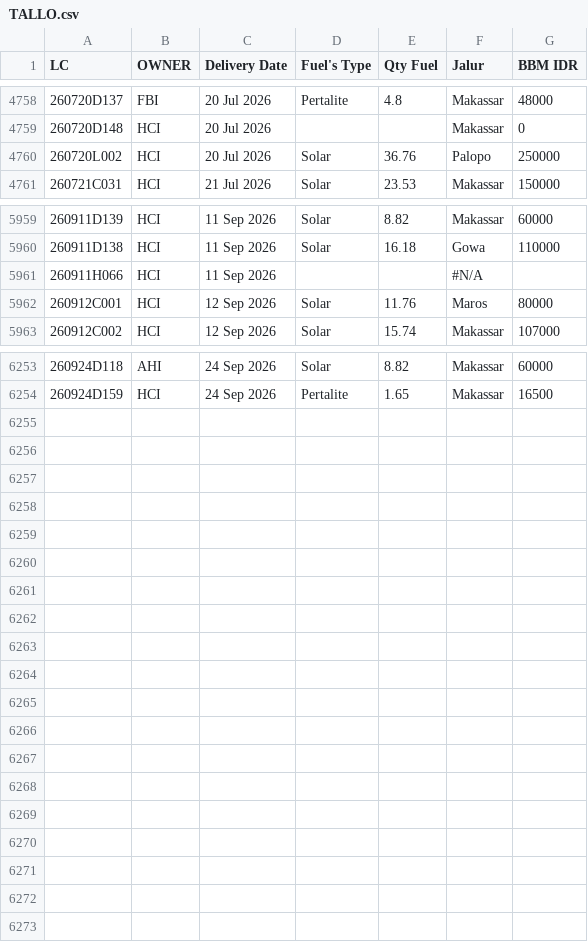
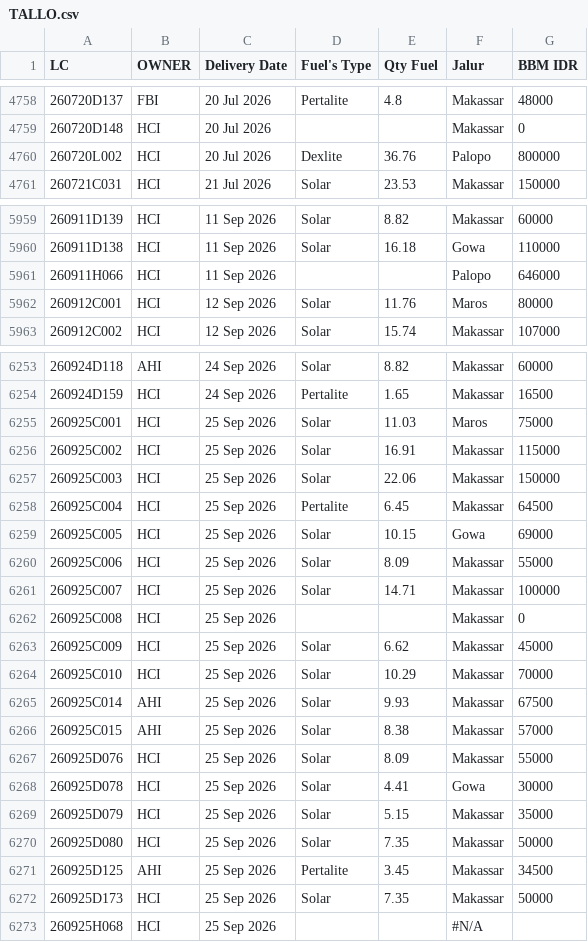
Before and after one commit to heylilyloops/Dashboard-Fuel-Usage-, a CSV file: data/TALLO.csv, drawn as a sheet; only a part is shown, gaps mark what is left out; the diff covers the shown part only.

```diff
--- a/data/TALLO.csv
+++ b/data/TALLO.csv
@@ -4759,3 +4759,3 @@ LC,OWNER,Delivery Date,Fuel's Type,Qty Fuel,Jalur,BBM IDR
 260720D148,HCI,20 Jul 2026,,,Makassar,0
-260720L002,HCI,20 Jul 2026,Solar,36.76,Palopo,250000
+260720L002,HCI,20 Jul 2026,Dexlite,36.76,Palopo,800000
 260721C031,HCI,21 Jul 2026,Solar,23.53,Makassar,150000
@@ -5960,3 +5960,3 @@ LC,OWNER,Delivery Date,Fuel's Type,Qty Fuel,Jalur,BBM IDR
 260911D138,HCI,11 Sep 2026,Solar,16.18,Gowa,110000
-260911H066,HCI,11 Sep 2026,,,#N/A,
+260911H066,HCI,11 Sep 2026,,,Palopo,646000
 260912C001,HCI,12 Sep 2026,Solar,11.76,Maros,80000
@@ -6254 +6254,20 @@ LC,OWNER,Delivery Date,Fuel's Type,Qty Fuel,Jalur,BBM IDR
 260924D159,HCI,24 Sep 2026,Pertalite,1.65,Makassar,16500
+260925C001,HCI,25 Sep 2026,Solar,11.03,Maros,75000
+260925C002,HCI,25 Sep 2026,Solar,16.91,Makassar,115000
+260925C003,HCI,25 Sep 2026,Solar,22.06,Makassar,150000
+260925C004,HCI,25 Sep 2026,Pertalite,6.45,Makassar,64500
+260925C005,HCI,25 Sep 2026,Solar,10.15,Gowa,69000
+260925C006,HCI,25 Sep 2026,Solar,8.09,Makassar,55000
+260925C007,HCI,25 Sep 2026,Solar,14.71,Makassar,100000
+260925C008,HCI,25 Sep 2026,,,Makassar,0
+260925C009,HCI,25 Sep 2026,Solar,6.62,Makassar,45000
+260925C010,HCI,25 Sep 2026,Solar,10.29,Makassar,70000
+260925C014,AHI,25 Sep 2026,Solar,9.93,Makassar,67500
+260925C015,AHI,25 Sep 2026,Solar,8.38,Makassar,57000
+260925D076,HCI,25 Sep 2026,Solar,8.09,Makassar,55000
+260925D078,HCI,25 Sep 2026,Solar,4.41,Gowa,30000
+260925D079,HCI,25 Sep 2026,Solar,5.15,Makassar,35000
+260925D080,HCI,25 Sep 2026,Solar,7.35,Makassar,50000
+260925D125,AHI,25 Sep 2026,Pertalite,3.45,Makassar,34500
+260925D173,HCI,25 Sep 2026,Solar,7.35,Makassar,50000
+260925H068,HCI,25 Sep 2026,,,#N/A,
```
Also changed, not shown: 2 edited cells elsewhere in this file, data/HCI_CIKUPA.csv, data/KLS_JABABEKA.csv, 20 other files.
